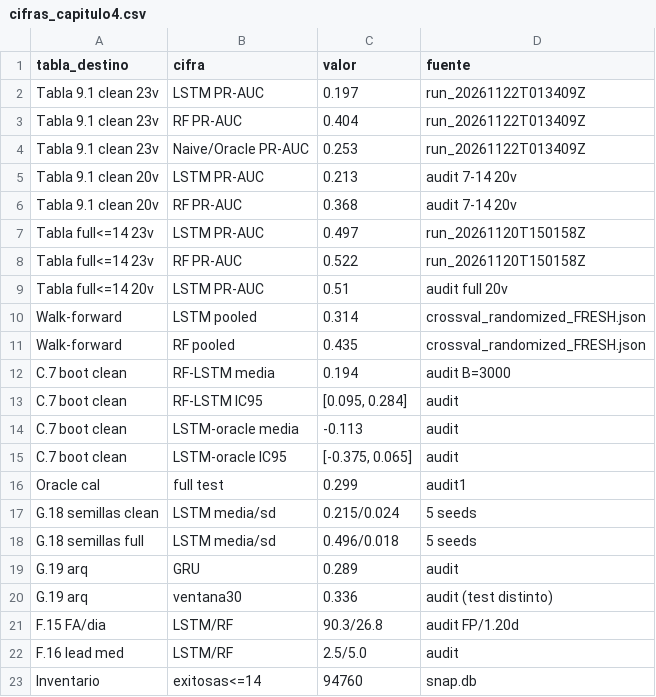
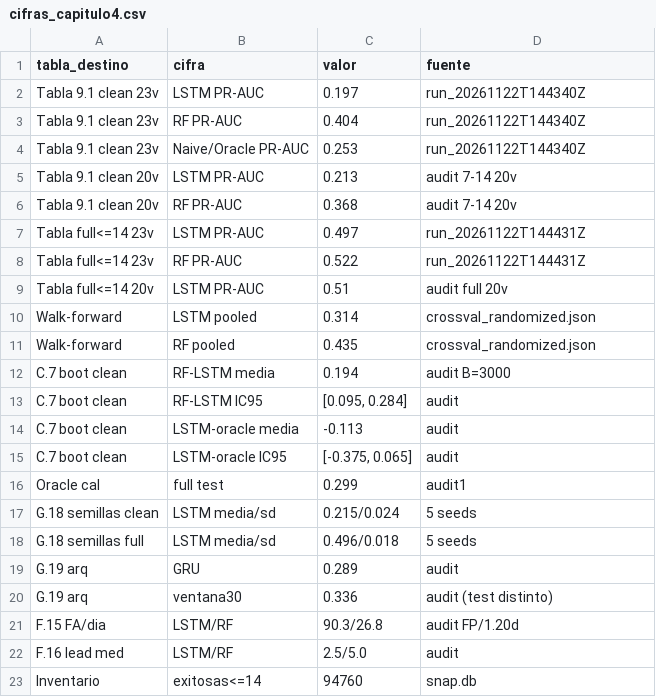
Before and after one commit to jorgegallardo1995-art/fortigate-predictive-network-lab, a CSV file: docs/resultados/cifras_capitulo4.csv, drawn as a sheet.

```diff
--- a/docs/resultados/cifras_capitulo4.csv
+++ b/docs/resultados/cifras_capitulo4.csv
@@ -1,12 +1,12 @@
 tabla_destino,cifra,valor,fuente
-Tabla 9.1 clean 23v,LSTM PR-AUC,0.197,run_20261122T013409Z
-Tabla 9.1 clean 23v,RF PR-AUC,0.404,run_20261122T013409Z
-Tabla 9.1 clean 23v,Naive/Oracle PR-AUC,0.253,run_20261122T013409Z
+Tabla 9.1 clean 23v,LSTM PR-AUC,0.197,run_20261122T144340Z
+Tabla 9.1 clean 23v,RF PR-AUC,0.404,run_20261122T144340Z
+Tabla 9.1 clean 23v,Naive/Oracle PR-AUC,0.253,run_20261122T144340Z
 Tabla 9.1 clean 20v,LSTM PR-AUC,0.213,audit 7-14 20v
 Tabla 9.1 clean 20v,RF PR-AUC,0.368,audit 7-14 20v
-Tabla full<=14 23v,LSTM PR-AUC,0.497,run_20261120T150158Z
-Tabla full<=14 23v,RF PR-AUC,0.522,run_20261120T150158Z
+Tabla full<=14 23v,LSTM PR-AUC,0.497,run_20261122T144431Z
+Tabla full<=14 23v,RF PR-AUC,0.522,run_20261122T144431Z
 Tabla full<=14 20v,LSTM PR-AUC,0.51,audit full 20v
-Walk-forward,LSTM pooled,0.314,crossval_randomized_FRESH.json
-Walk-forward,RF pooled,0.435,crossval_randomized_FRESH.json
+Walk-forward,LSTM pooled,0.314,crossval_randomized.json
+Walk-forward,RF pooled,0.435,crossval_randomized.json
 C.7 boot clean,RF-LSTM media,0.194,audit B=3000
```
Also changed, not shown: 12 other files.
